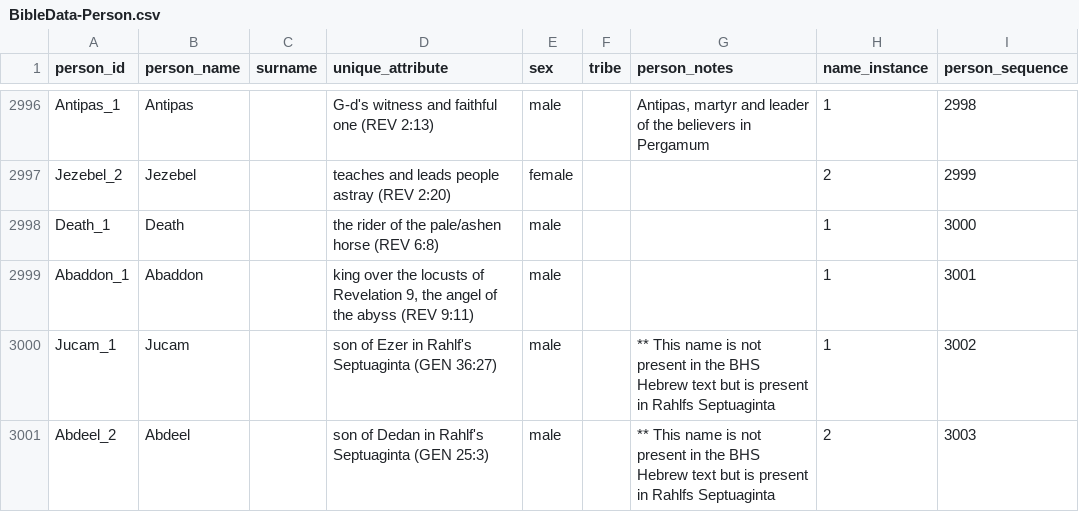
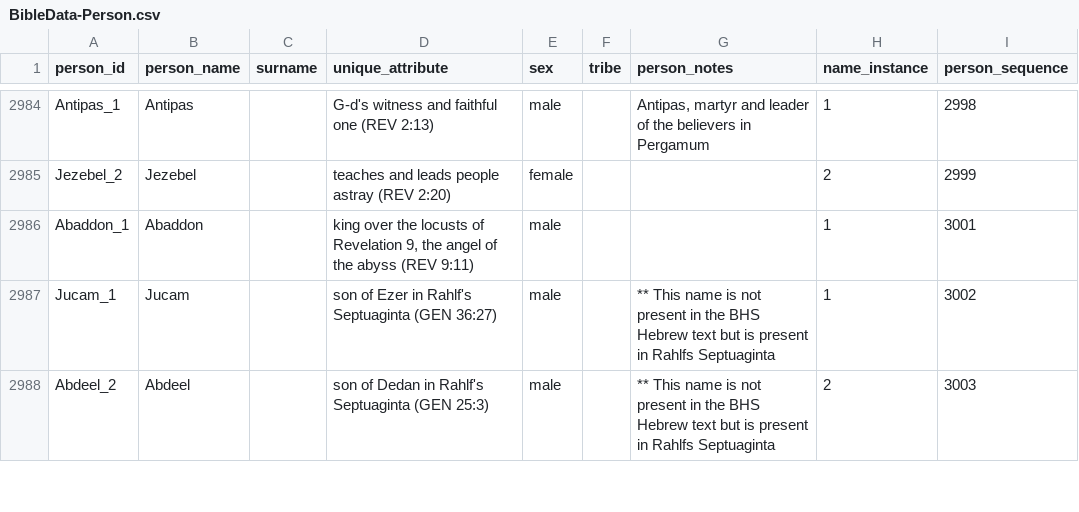
Before and after one commit to HaydenB0101/Python-Bible-Project, a CSV file: Bible_Name_Filtering/Person_Data/BibleData-Person.csv, drawn as a sheet; only a part is shown, gaps mark what is left out; the diff covers the shown part only; the diff names each change by its address in the sheet, - before the commit and + after, or states it on an @@ line.

```diff
--- a/Bible_Name_Filtering/Person_Data/BibleData-Person.csv
+++ b/Bible_Name_Filtering/Person_Data/BibleData-Person.csv
-row 2998: Death_1 | Death |  | the rider of the pale/ashen horse (REV 6:8) | male |  |  | 1 | 3000
```
Also changed, not shown: 12 removed rows elsewhere in this file.
